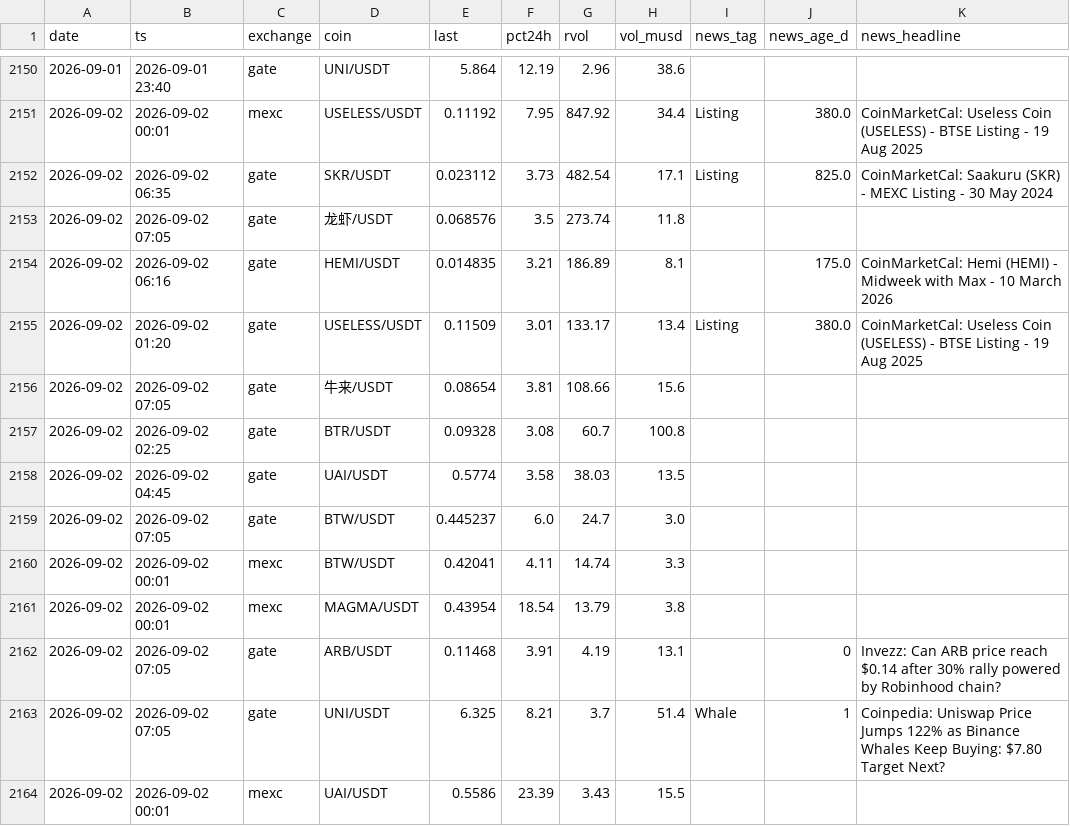
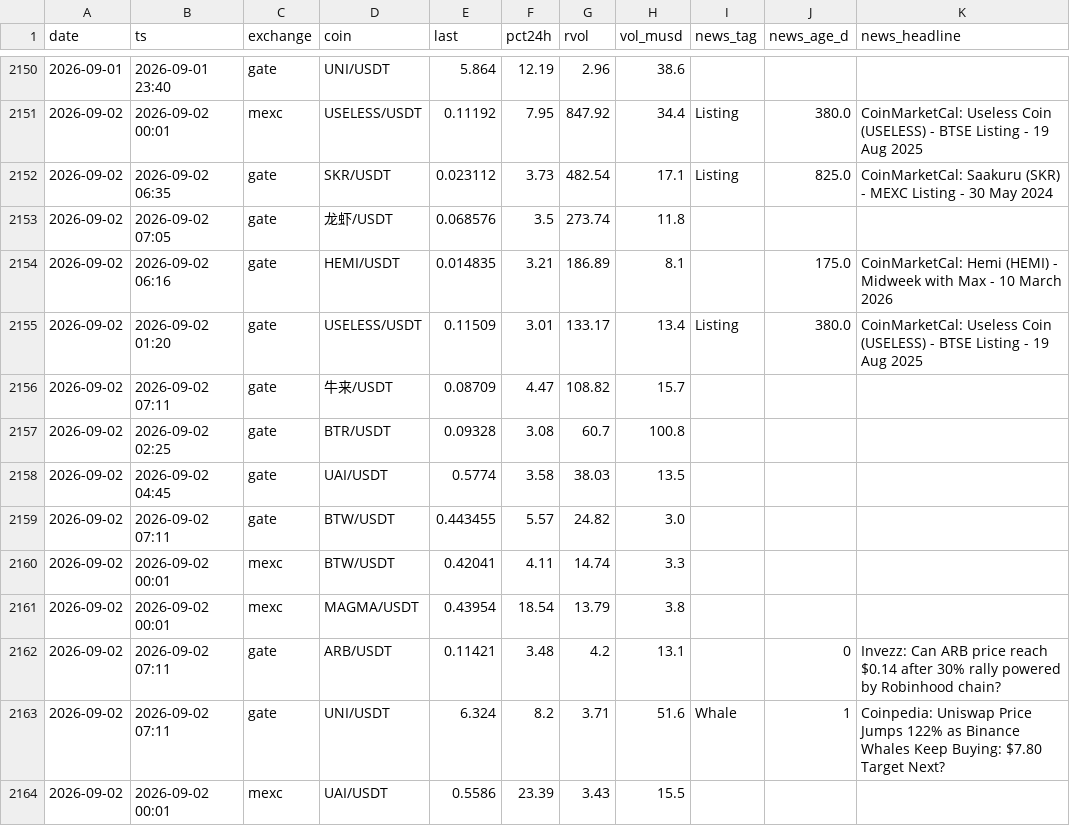
Before and after one commit to ChrisM001/scanner-site, a CSV file: crypto_scan_log.csv, drawn as a sheet; only a part is shown, gaps mark what is left out.

```diff
--- a/crypto_scan_log.csv
+++ b/crypto_scan_log.csv
@@ -2155,10 +2155,10 @@ date,ts,exchange,coin,last,pct24h,rvol,vol_musd,news_tag,news_age_d,news_headlin
 2026-09-02,2026-09-02 01:20,gate,USELESS/USDT,0.11509,3.01,133.17,13.4,Listing,380.0,CoinMarketCal: Useless Coin (USELESS) - BTSE Listing - 19 Aug 2025
-2026-09-02,2026-09-02 07:05,gate,牛来/USDT,0.08654,3.81,108.66,15.6,,,
+2026-09-02,2026-09-02 07:11,gate,牛来/USDT,0.08709,4.47,108.82,15.7,,,
 2026-09-02,2026-09-02 02:25,gate,BTR/USDT,0.09328,3.08,60.7,100.8,,,
 2026-09-02,2026-09-02 04:45,gate,UAI/USDT,0.5774,3.58,38.03,13.5,,,
-2026-09-02,2026-09-02 07:05,gate,BTW/USDT,0.445237,6.0,24.7,3.0,,,
+2026-09-02,2026-09-02 07:11,gate,BTW/USDT,0.443455,5.57,24.82,3.0,,,
 2026-09-02,2026-09-02 00:01,mexc,BTW/USDT,0.42041,4.11,14.74,3.3,,,
 2026-09-02,2026-09-02 00:01,mexc,MAGMA/USDT,0.43954,18.54,13.79,3.8,,,
-2026-09-02,2026-09-02 07:05,gate,ARB/USDT,0.11468,3.91,4.19,13.1,,0,Invezz: Can ARB price reach $0.14 after 30% rally powered by Robinhood chain?
-2026-09-02,2026-09-02 07:05,gate,UNI/USDT,6.325,8.21,3.7,51.4,Whale,1,Coinpedia: Uniswap Price Jumps 122% as Binance Whales Keep Buying: $7.80 Target Next?
+2026-09-02,2026-09-02 07:11,gate,ARB/USDT,0.11421,3.48,4.2,13.1,,0,Invezz: Can ARB price reach $0.14 after 30% rally powered by Robinhood chain?
+2026-09-02,2026-09-02 07:11,gate,UNI/USDT,6.324,8.2,3.71,51.6,Whale,1,Coinpedia: Uniswap Price Jumps 122% as Binance Whales Keep Buying: $7.80 Target Next?
 2026-09-02,2026-09-02 00:01,mexc,UAI/USDT,0.5586,23.39,3.43,15.5,,,
```
Also changed, not shown: 1 other file.
